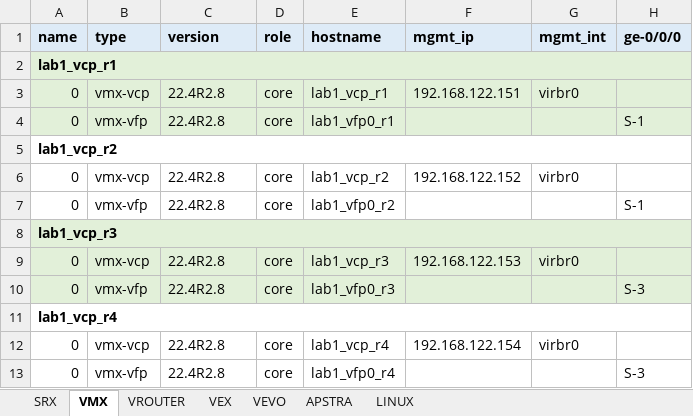
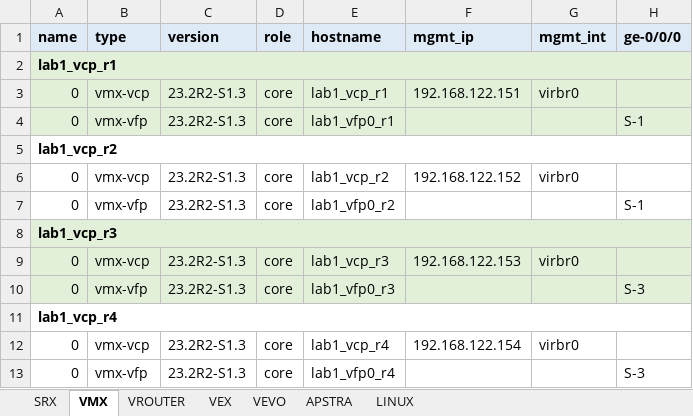
Before and after one commit to gilbertorgit/vjunos_kvm, an Excel workbook: lab1_byot/examples/example7.xlsx, sheet VMX, drawn as a sheet; only a part is shown; values as stored, in another font and other column widths than the file's, no borders; the diff names each change by its address in the sheet, - before the commit and + after, or states it on an @@ line.

Commit message:
update example7 with vmx 23.2

```diff
--- a/lab1_byot/examples/example7.xlsx (sheet VMX)
+++ b/lab1_byot/examples/example7.xlsx (sheet VMX)
-C3:C4 (version): 22.4R2.8
+C3:C4 (version): 23.2R2-S1.3
-C6:C7 (version): 22.4R2.8
+C6:C7 (version): 23.2R2-S1.3
-C9:C10 (version): 22.4R2.8
+C9:C10 (version): 23.2R2-S1.3
-C12:C13 (version): 22.4R2.8
+C12:C13 (version): 23.2R2-S1.3
```
Also changed, not shown: 1 other file.
